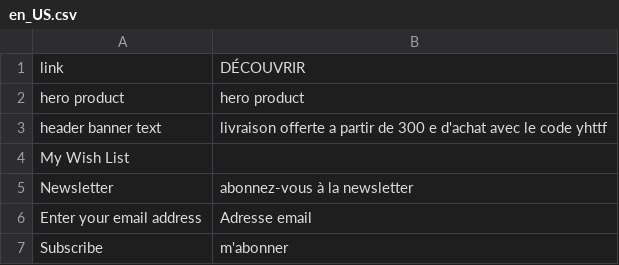
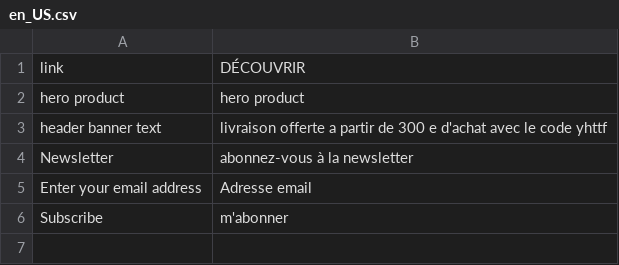
Before and after one commit to worzewolf/m2_themes__old, a CSV file: app/design/frontend/monnier/default/i18n/en_US.csv, drawn as a sheet.

```diff
--- a/app/design/frontend/monnier/default/i18n/en_US.csv
+++ b/app/design/frontend/monnier/default/i18n/en_US.csv
@@ -3,3 +3,2 @@
 "header banner text","livraison offerte a partir de 300 e d'achat avec le code yhttf"
-"My Wish List",""
 "Newsletter","abonnez-vous à la newsletter"
```
Also changed, not shown: 1 other file.
